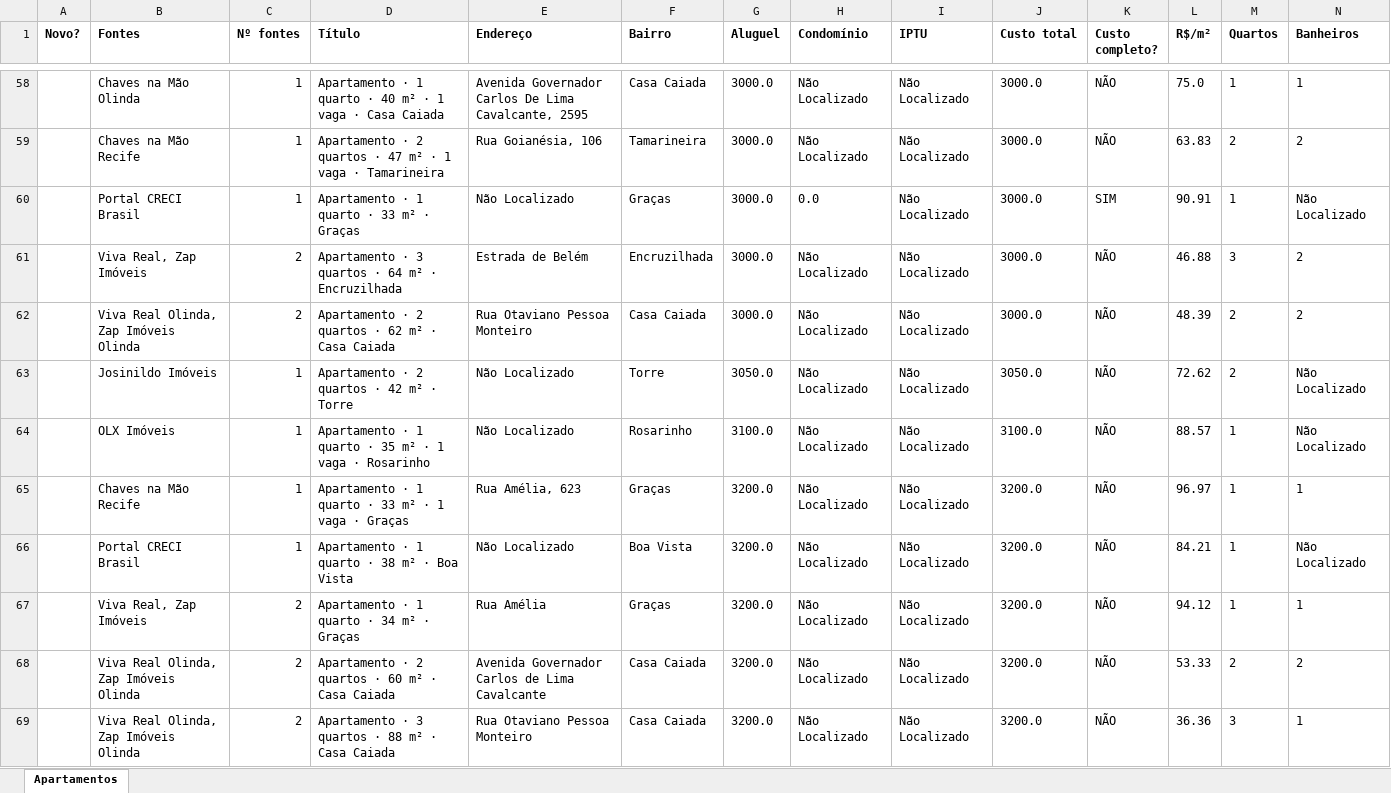
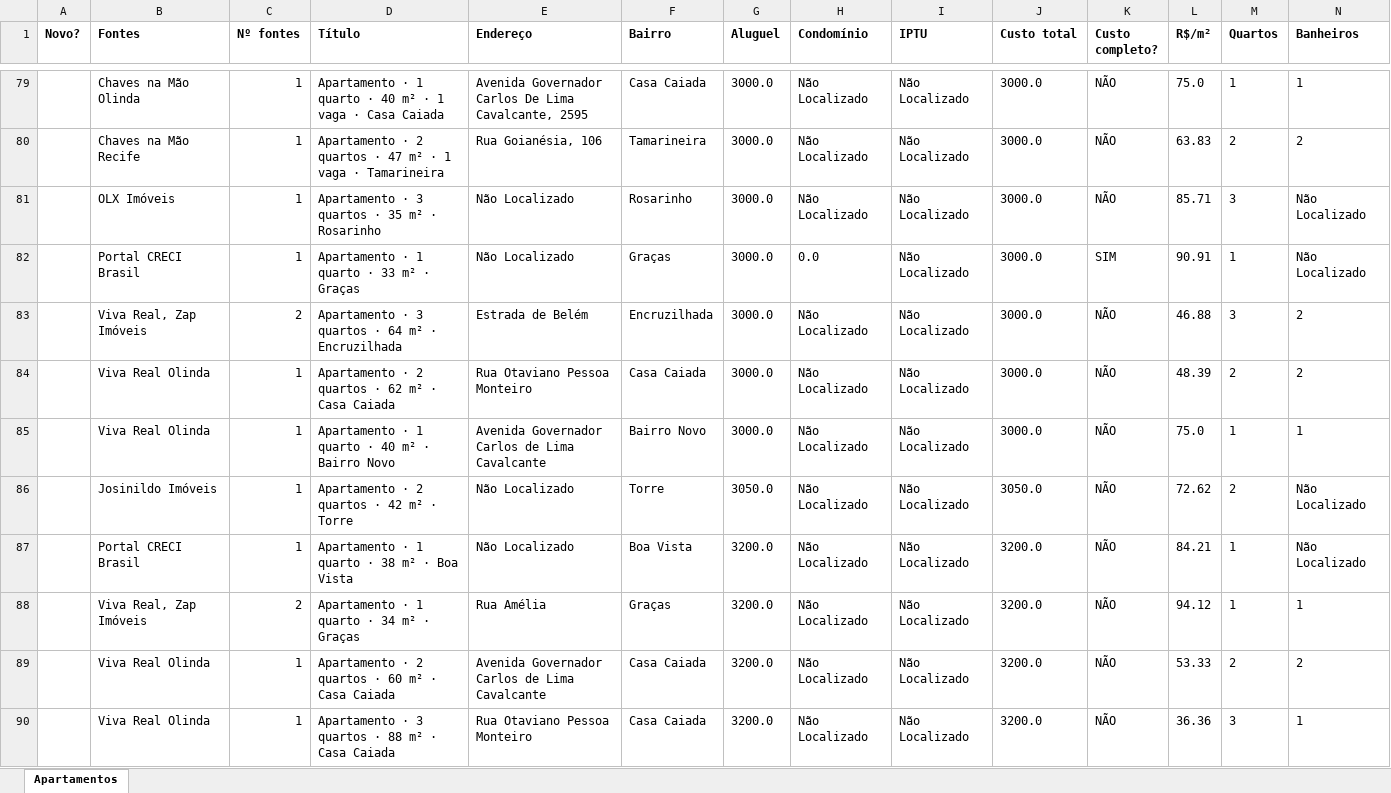
Before and after one commit to jlfig13/busca-imovel, an Excel workbook: saida/apartamentos.xlsx, sheet Apartamentos, drawn as a sheet; only a part is shown, gaps mark what is left out; values as stored, in another font and other column widths than the file's, no borders; removed rows and columns are numbered as before the commit, all else as after; rows hold the shown columns only; the diff covers the shown part only; the diff names each change by its address in the sheet, - before the commit and + after, or states it on an @@ line.

```diff
--- a/saida/apartamentos.xlsx (sheet Apartamentos)
+++ b/saida/apartamentos.xlsx (sheet Apartamentos)
+row 81:  | OLX Imóveis | 1 | Apartamento · 3 quartos · 35 m² · Rosarinho | Não Localizado | Rosarinho | 3000.0 | Não Localizado | Não Localizado | 3000.0 | NÃO | 85.71 | 3 | Não Localizado
-B84 (Fontes): Viva Real Olinda, Zap Imóveis Olinda
+B84 (Fontes): Viva Real Olinda
-C84 (Nº fontes): 2
+C84 (Nº fontes): 1
+row 85:  | Viva Real Olinda | 1 | Apartamento · 1 quarto · 40 m² · Bairro Novo | Avenida Governador Carlos de Lima Cavalcante | Bairro Novo | 3000.0 | Não Localizado | Não Localizado | 3000.0 | NÃO | 75.0 | 1 | 1
-row 64:  | OLX Imóveis | 1 | Apartamento · 1 quarto · 35 m² · 1 vaga · Rosarinho | Não Localizado | Rosarinho | 3100.0 | Não Localizado | Não Localizado | 3100.0 | NÃO | 88.57 | 1 | Não Localizado
-row 65:  | Chaves na Mão Recife | 1 | Apartamento · 1 quarto · 33 m² · 1 vaga · Graças | Rua Amélia, 623 | Graças | 3200.0 | Não Localizado | Não Localizado | 3200.0 | NÃO | 96.97 | 1 | 1
-B89:B90 (Fontes): Viva Real Olinda, Zap Imóveis Olinda
+B89:B90 (Fontes): Viva Real Olinda
-C89:C90 (Nº fontes): 2
+C89:C90 (Nº fontes): 1
```
Also changed, not shown: 31 added rows, 9 removed rows and 189 edited cells elsewhere in this sheet, 2 other files.
